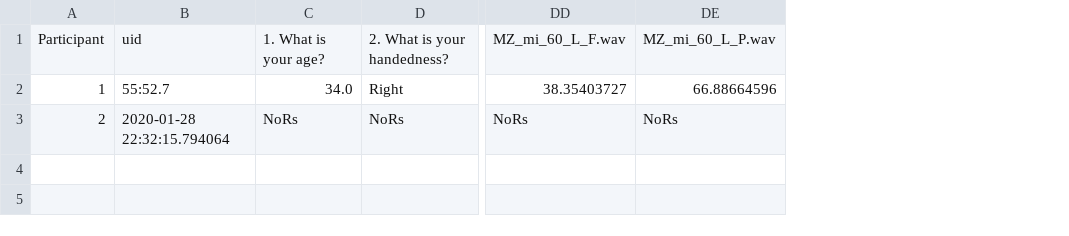
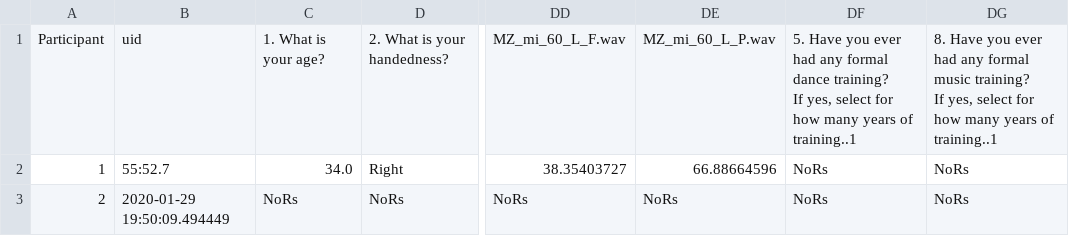
Before and after one commit to mayabflannery/exp-music-preference, a CSV file: d09exp/resources/dataAll.csv, drawn as a sheet; only a part is shown, gaps mark what is left out; ↵ is a line break in a cell; the diff names each change by its address in the sheet, - before the commit and + after, or states it on an @@ line.

```diff
--- a/d09exp/resources/dataAll.csv
+++ b/d09exp/resources/dataAll.csv
+column DF, rows 1-3: 5. Have you ever had any formal dance training? ↵ If yes, select for how many years of training..1 | NoRs | NoRs
+column DG, rows 1-3: 8. Have you ever had any formal music training? ↵ If yes, select for how many years of training..1 | NoRs | NoRs
-B3: 2020-01-28 22:32:15.794064
+B3: 2020-01-29 19:50:09.494449
```
Also changed, not shown: 5 other files.
